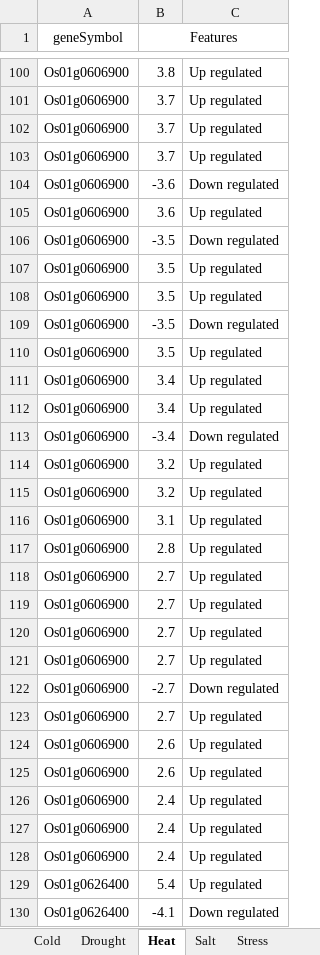
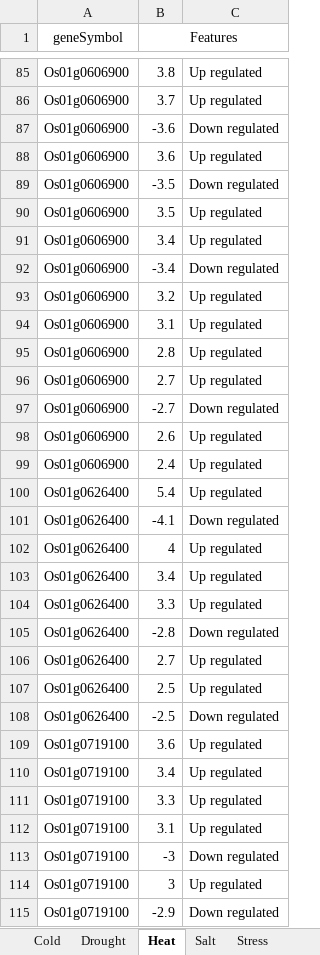
Before and after one commit to Kok-Herng/gene-classification-ML-framework, an Excel workbook: Data Preprocessing/ET/groupByTraits.xlsx, sheet Heat, drawn as a sheet; only a part is shown, gaps mark what is left out; the shorter side is filled out with more unchanged rows; values as stored, in another font and other column widths than the file's, no borders; the diff covers the shown part only; the diff names each change by its address in the sheet, - before the commit and + after, or states it on an @@ line.

```diff
--- a/Data Preprocessing/ET/groupByTraits.xlsx (sheet Heat)
+++ b/Data Preprocessing/ET/groupByTraits.xlsx (sheet Heat)
-row 102: Os01g0606900 | 3.7 | Up regulated
-row 103: Os01g0606900 | 3.7 | Up regulated
-row 108: Os01g0606900 | 3.5 | Up regulated
-row 109: Os01g0606900 | -3.5 | Down regulated
-row 110: Os01g0606900 | 3.5 | Up regulated
-row 111: Os01g0606900 | 3.4 | Up regulated
-row 114: Os01g0606900 | 3.2 | Up regulated
-row 119: Os01g0606900 | 2.7 | Up regulated
-row 120: Os01g0606900 | 2.7 | Up regulated
-row 121: Os01g0606900 | 2.7 | Up regulated
-row 123: Os01g0606900 | 2.7 | Up regulated
-row 125: Os01g0606900 | 2.6 | Up regulated
-row 126: Os01g0606900 | 2.4 | Up regulated
-row 127: Os01g0606900 | 2.4 | Up regulated
```
Also changed, not shown: 135 removed rows elsewhere in this sheet, sheet Stress, sheet Cold, sheet Drought, other sheet tabs.
